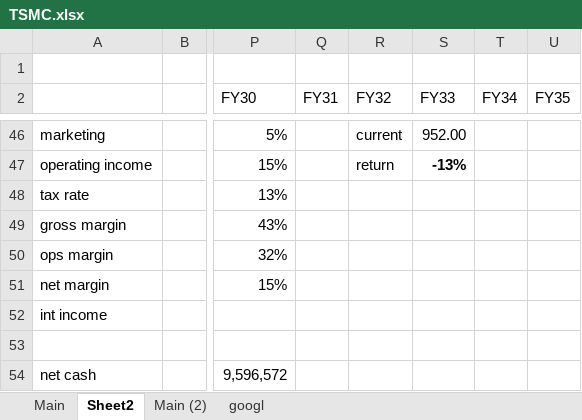
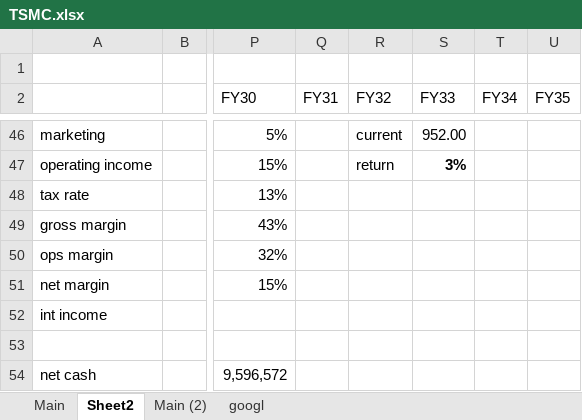
Before and after one commit to mstee37/Models, an Excel workbook: TSMC.xlsx, sheet Sheet2, drawn as a sheet; only a part is shown, gaps mark what is left out; values as stored, in another font and other column widths than the file's, no borders; charts and pictures not drawn; the diff covers the shown part only; the diff names each change by its address in the sheet, - before the commit and + after, or states it on an @@ line.

```diff
--- a/TSMC.xlsx (sheet Sheet2)
+++ b/TSMC.xlsx (sheet Sheet2)
-S47 (FY33): -13%
+S47 (FY33): 3%
```
Also changed, not shown: 52 edited cells elsewhere in this sheet, ABNB.xlsx.
